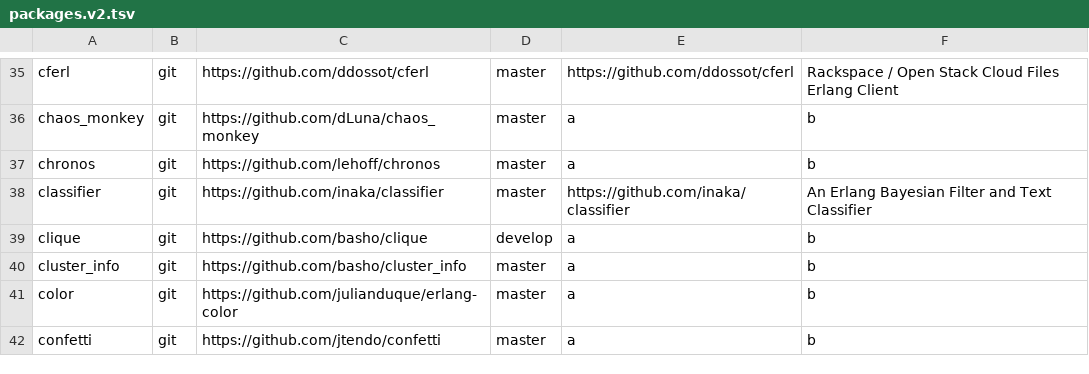
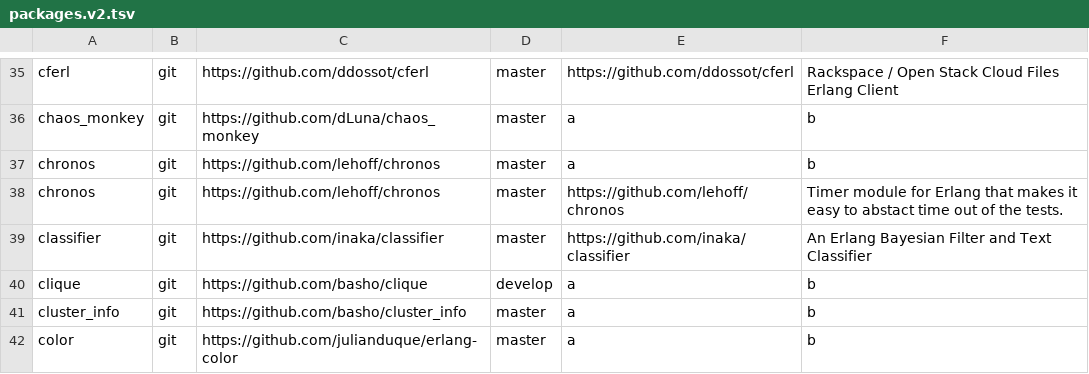
Before and after one commit to ninenines/erlang.mk, a TSV file: packages.v2.tsv, drawn as a sheet; only a part is shown, gaps mark what is left out; the shorter side is filled out with more unchanged rows.

Commit message:
Add package chronos to the index

```diff
--- a/packages.v2.tsv
+++ b/packages.v2.tsv
@@ -37,2 +37,3 @@ chaos_monkey	git	https://github.com/dLuna/chaos_monkey	master	a	b
 chronos	git	https://github.com/lehoff/chronos	master	a	b
+chronos	git	https://github.com/lehoff/chronos	master	https://github.com/lehoff/chronos	Timer module for Erlang that makes it easy to abstact time out of the tests.
 classifier	git	https://github.com/inaka/classifier	master	https://github.com/inaka/classifier	An Erlang Bayesian Filter and Text Classifier
```
Also changed, not shown: packages.v1.tsv, 1 other file.
